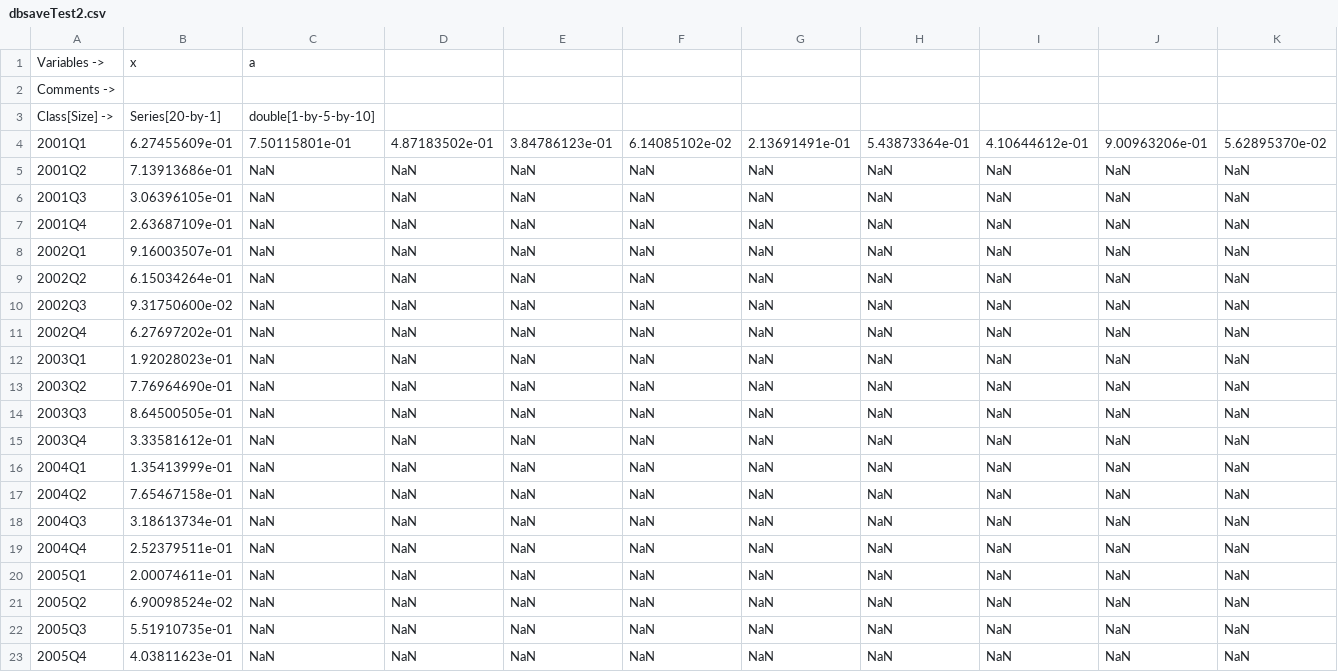
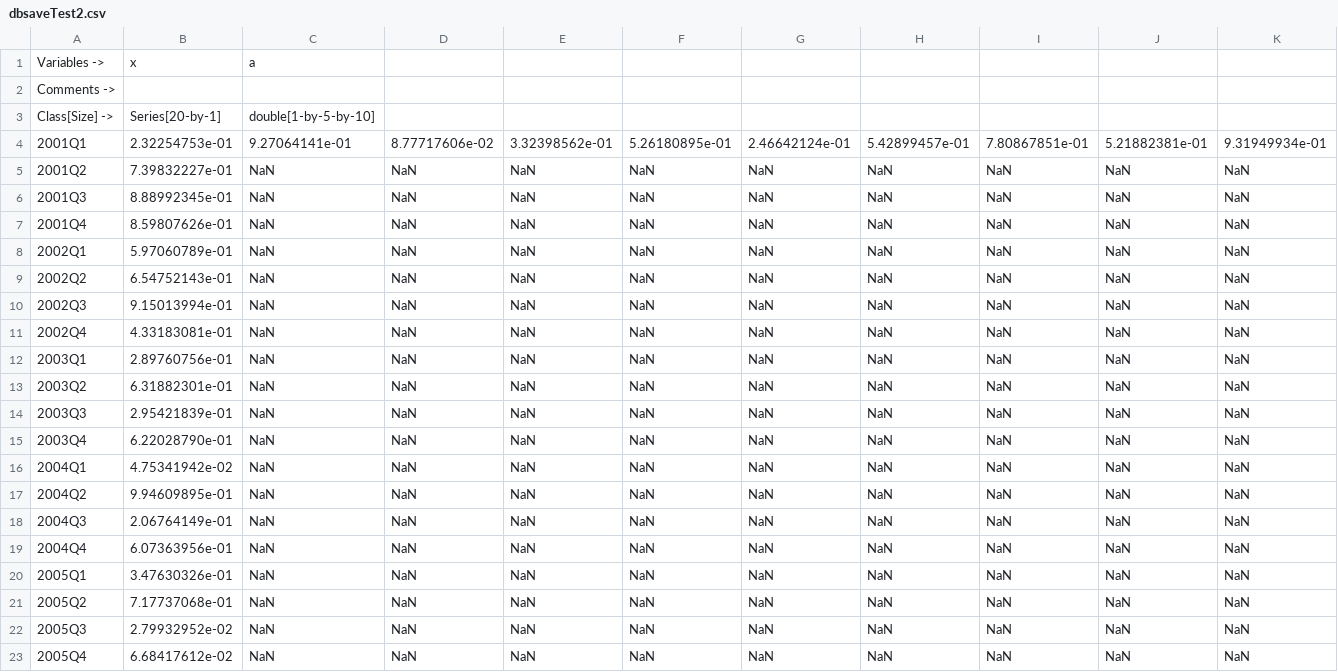
Before and after one commit to IRIS-Solutions-Team/IRIS-Test, a CSV file: dbase/dbsaveTest2.csv, drawn as a sheet; only a part is shown; removed rows and columns are numbered as before the commit, all else as after; rows hold the shown columns only; the diff names each change by its address in the sheet, - before the commit and + after, or states it on an @@ line.

```diff
--- a/dbase/dbsaveTest2.csv
+++ b/dbase/dbsaveTest2.csv
-row 4: 2001Q1 | 6.27455609e-01 | 7.50115801e-01 | 4.87183502e-01 | 3.84786123e-01 | 6.14085102e-02 | 2.13691491e-01 | 5.43873364e-01 | 4.10644612e-01 | 9.00963206e-01 | 5.62895370e-02
+row 4: 2001Q1 | 2.32254753e-01 | 9.27064141e-01 | 8.77717606e-02 | 3.32398562e-01 | 5.26180895e-01 | 2.46642124e-01 | 5.42899457e-01 | 7.80867851e-01 | 5.21882381e-01 | 9.31949934e-01
-B5: 7.13913686e-01
+B5: 7.39832227e-01
-B6: 3.06396105e-01
+B6: 8.88992345e-01
-B7: 2.63687109e-01
+B7: 8.59807626e-01
-B8: 9.16003507e-01
+B8: 5.97060789e-01
-B9: 6.15034264e-01
+B9: 6.54752143e-01
-B10: 9.31750600e-02
+B10: 9.15013994e-01
-B11: 6.27697202e-01
+B11: 4.33183081e-01
-B12: 1.92028023e-01
+B12: 2.89760756e-01
-B13: 7.76964690e-01
+B13: 6.31882301e-01
-B14: 8.64500505e-01
+B14: 2.95421839e-01
-B15: 3.33581612e-01
+B15: 6.22028790e-01
-B16: 1.35413999e-01
+B16: 4.75341942e-02
-B17: 7.65467158e-01
+B17: 9.94609895e-01
-B18: 3.18613734e-01
+B18: 2.06764149e-01
-B19: 2.52379511e-01
+B19: 6.07363956e-01
-B20: 2.00074611e-01
+B20: 3.47630326e-01
-B21: 6.90098524e-02
+B21: 7.17737068e-01
-B22: 5.51910735e-01
+B22: 2.79932952e-02
-B23: 4.03811623e-01
+B23: 6.68417612e-02
```
Also changed, not shown: dbase/dbsaveTest1.csv, dbase/dbsaveTest3.csv, 20 other files.
